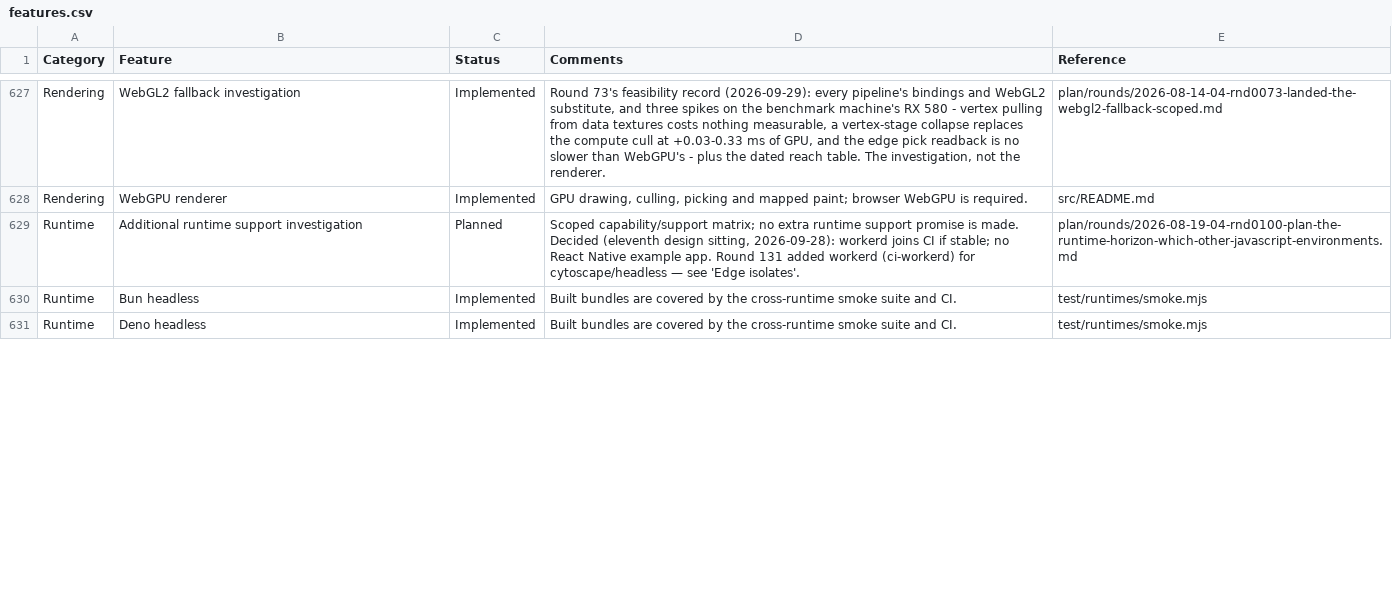
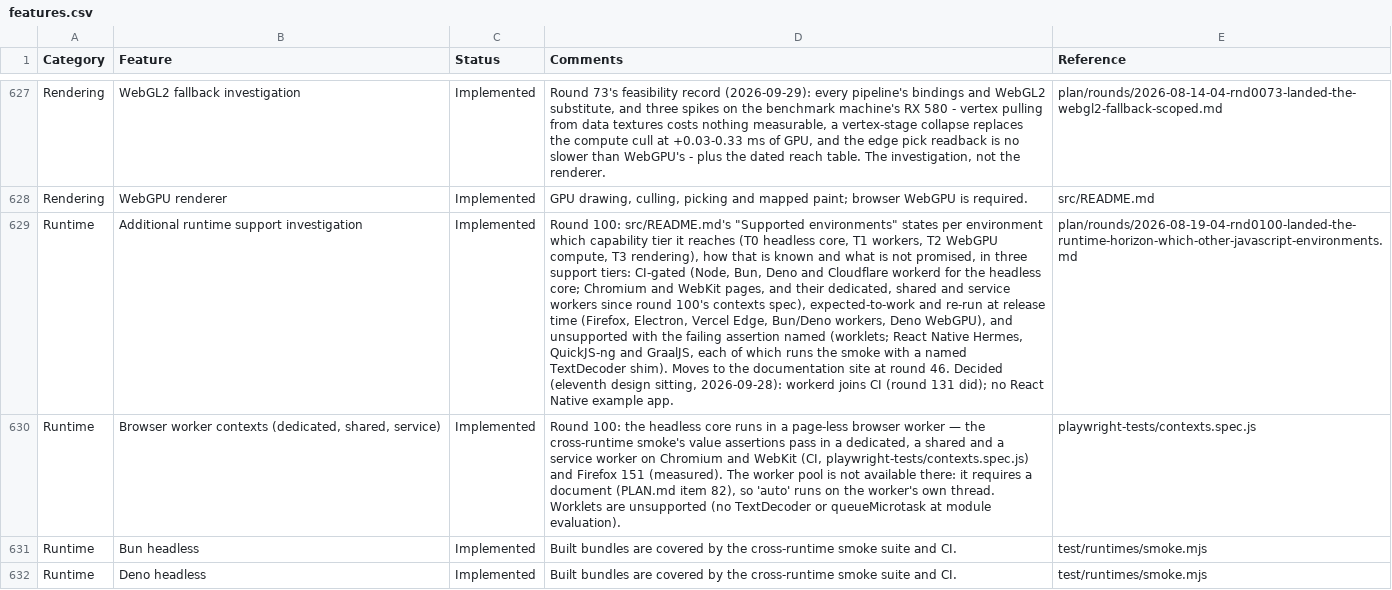
Before and after one commit to cytoscape/cytoscape.js, a CSV file: docs/features.csv, drawn as a sheet; only a part is shown, gaps mark what is left out; the diff covers the shown part only; the diff names each change by its address in the sheet, - before the commit and + after, or states it on an @@ line.

```diff
--- a/docs/features.csv
+++ b/docs/features.csv
-C629 (Status): Planned
+C629 (Status): Implemented
-D629 (Comments): Scoped capability/support matrix; no extra runtime support promise is made. Decided (eleventh design sitting, 2026-09-28): workerd joins CI if stable; no React Native example app. Round 131 added workerd (ci-workerd) for cytoscape/headless — see 'Edge isolates'.
+D629 (Comments): Round 100: src/README.md's "Supported environments" states per environment which capability tier it reaches (T0 headless core, T1 workers, T2 WebGPU compute, T3 rendering), how that is known and what is not promised, in three support tiers: CI-gated (Node, Bun, Deno and Cloudflare workerd for the headless core; Chromium and WebKit pages, and their dedicated, shared and service workers since round 100's contexts spec), expected-to-work and re-run at release time (Firefox, Electron, Vercel Edge, Bun/Deno workers, Deno WebGPU), and unsupported with the failing assertion named (worklets; React Native Hermes, QuickJS-ng and GraalJS, each of which runs the smoke with a named TextDecoder shim). Moves to the documentation site at round 46. Decided (eleventh design sitting, 2026-09-28): workerd joins CI (round 131 did); no React Native example app.
-E629 (Reference): plan/rounds/2026-08-19-04-rnd0100-plan-the-runtime-horizon-which-other-javascript-environments.md
+E629 (Reference): plan/rounds/2026-08-19-04-rnd0100-landed-the-runtime-horizon-which-other-javascript-environments.md
+row 630: Runtime | Browser worker contexts (dedicated, shared, service) | Implemented | Round 100: the headless core runs in a page-less browser worker — the cross-runtime smoke's value assertions pass in a dedicated, a shared and a service worker on Chromium and WebKit (CI, playwright-tests/contexts.spec.js) and Firefox 151 (measured). The worker pool is not available there: it requires a document (PLAN.md item 82), so 'auto' runs on the worker's own thread. Worklets are unsupported (no TextDecoder or queueMicrotask at module evaluation). | playwright-tests/contexts.spec.js
```
Also changed, not shown: 1 edited cell elsewhere in this file, 6 other files.
